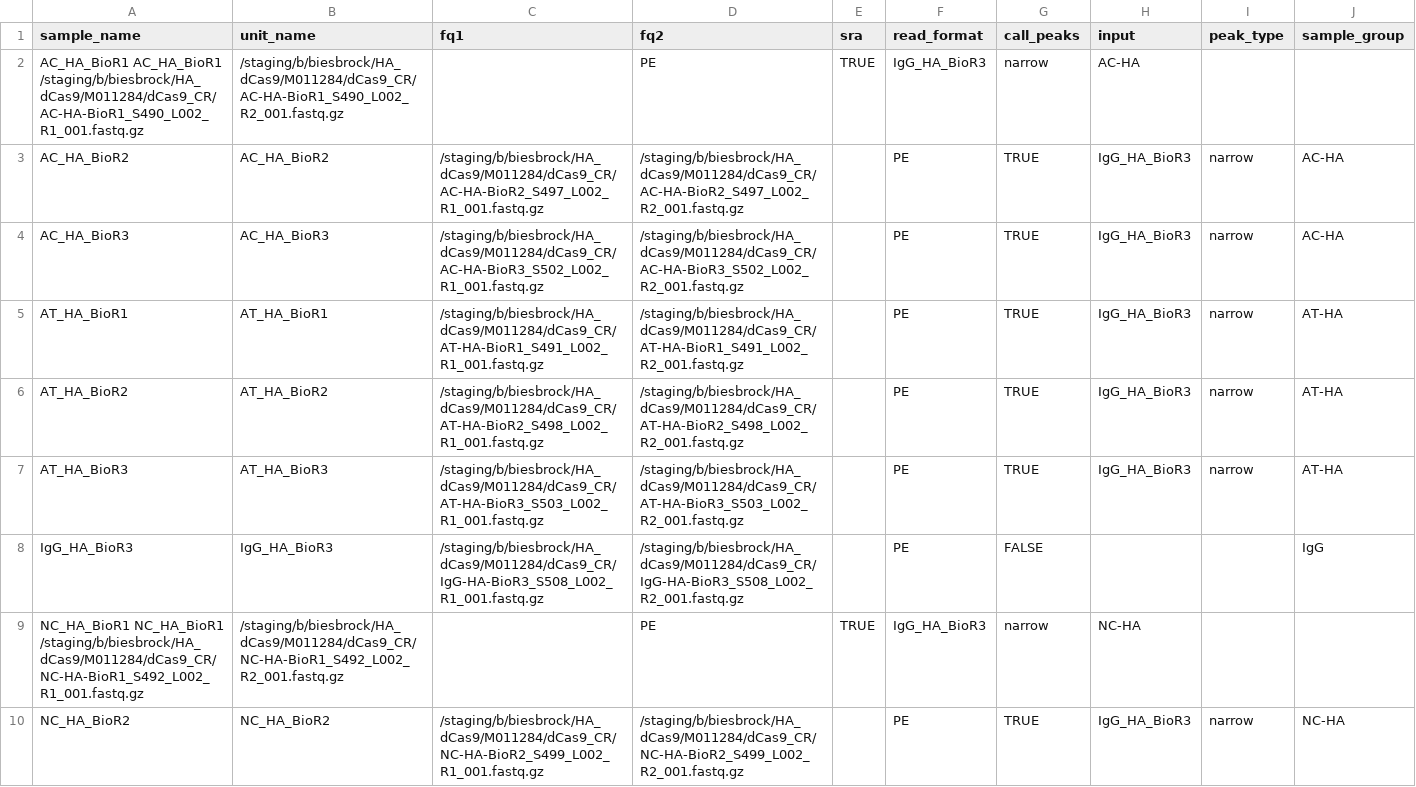
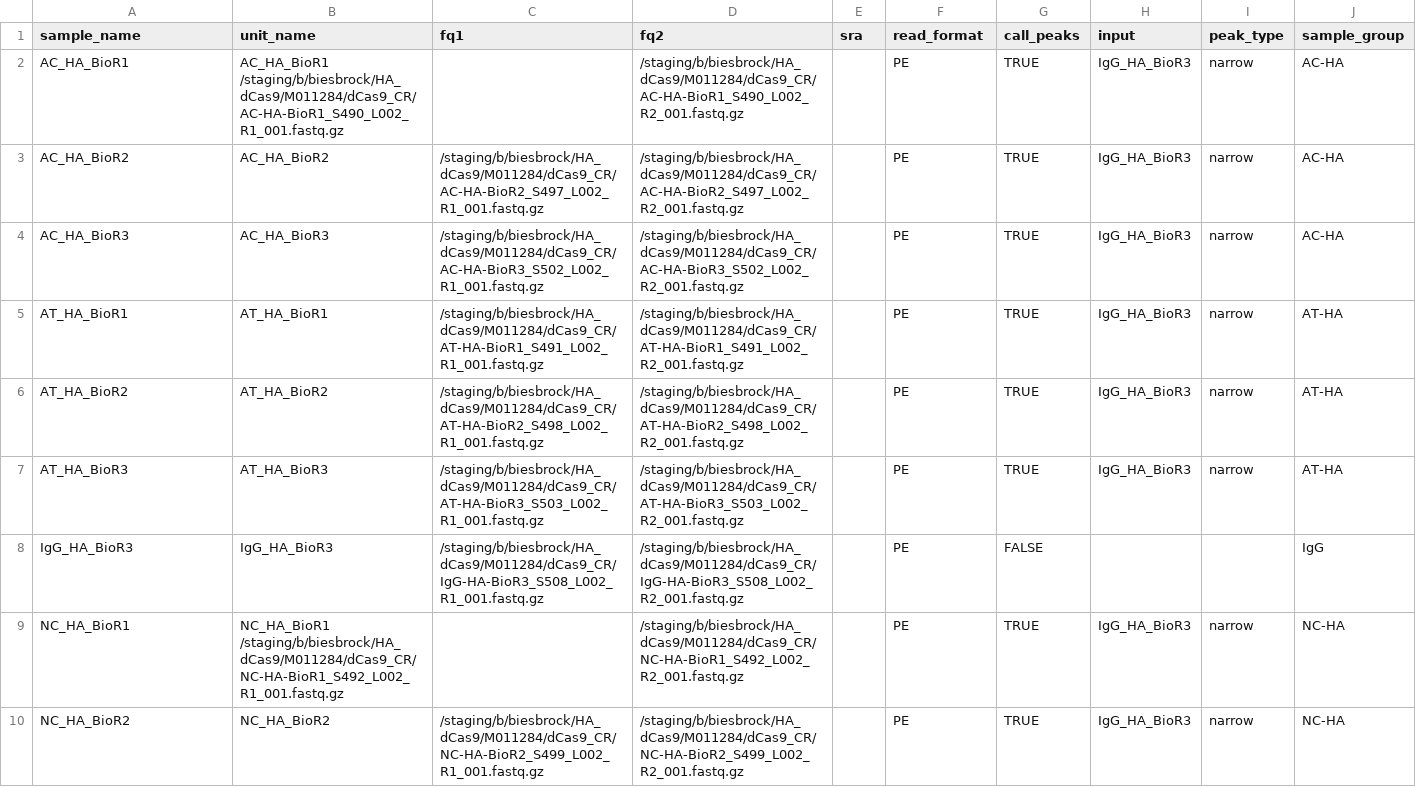
Before and after one commit to kvb002/NGS-workflow-CUTandRUN_human, a TSV file: config/units.tsv, drawn as a sheet; only a part is shown.

Commit message:
Update units.tsv with new sample entries

```diff
--- a/config/units.tsv
+++ b/config/units.tsv
@@ -1,3 +1,3 @@
 sample_name	unit_name	fq1	fq2	sra	read_format	call_peaks	input	peak_type	sample_group
-AC_HA_BioR1 AC_HA_BioR1 /staging/b/biesbrock/HA_dCas9/M011284/dCas9_CR/AC-HA-BioR1_S490_L002_R1_001.fastq.gz	/staging/b/biesbrock/HA_dCas9/M011284/dCas9_CR/AC-HA-BioR1_S490_L002_R2_001.fastq.gz		PE	TRUE	IgG_HA_BioR3	narrow	AC-HA
+AC_HA_BioR1 	AC_HA_BioR1 /staging/b/biesbrock/HA_dCas9/M011284/dCas9_CR/AC-HA-BioR1_S490_L002_R1_001.fastq.gz		/staging/b/biesbrock/HA_dCas9/M011284/dCas9_CR/AC-HA-BioR1_S490_L002_R2_001.fastq.gz		PE	TRUE	IgG_HA_BioR3	narrow	AC-HA
 AC_HA_BioR2	AC_HA_BioR2	/staging/b/biesbrock/HA_dCas9/M011284/dCas9_CR/AC-HA-BioR2_S497_L002_R1_001.fastq.gz	/staging/b/biesbrock/HA_dCas9/M011284/dCas9_CR/AC-HA-BioR2_S497_L002_R2_001.fastq.gz		PE	TRUE	IgG_HA_BioR3	narrow	AC-HA
@@ -8,3 +8,3 @@ AT_HA_BioR3	AT_HA_BioR3	/staging/b/biesbrock/HA_dCas9/M011284/dCas9_CR/AT-HA-Bio
 IgG_HA_BioR3	IgG_HA_BioR3	/staging/b/biesbrock/HA_dCas9/M011284/dCas9_CR/IgG-HA-BioR3_S508_L002_R1_001.fastq.gz	/staging/b/biesbrock/HA_dCas9/M011284/dCas9_CR/IgG-HA-BioR3_S508_L002_R2_001.fastq.gz		PE	FALSE			IgG
-NC_HA_BioR1 NC_HA_BioR1 /staging/b/biesbrock/HA_dCas9/M011284/dCas9_CR/NC-HA-BioR1_S492_L002_R1_001.fastq.gz	/staging/b/biesbrock/HA_dCas9/M011284/dCas9_CR/NC-HA-BioR1_S492_L002_R2_001.fastq.gz		PE	TRUE	IgG_HA_BioR3	narrow	NC-HA
+NC_HA_BioR1 	NC_HA_BioR1 /staging/b/biesbrock/HA_dCas9/M011284/dCas9_CR/NC-HA-BioR1_S492_L002_R1_001.fastq.gz		/staging/b/biesbrock/HA_dCas9/M011284/dCas9_CR/NC-HA-BioR1_S492_L002_R2_001.fastq.gz		PE	TRUE	IgG_HA_BioR3	narrow	NC-HA
 NC_HA_BioR2	NC_HA_BioR2	/staging/b/biesbrock/HA_dCas9/M011284/dCas9_CR/NC-HA-BioR2_S499_L002_R1_001.fastq.gz	/staging/b/biesbrock/HA_dCas9/M011284/dCas9_CR/NC-HA-BioR2_S499_L002_R2_001.fastq.gz		PE	TRUE	IgG_HA_BioR3	narrow	NC-HA
```
